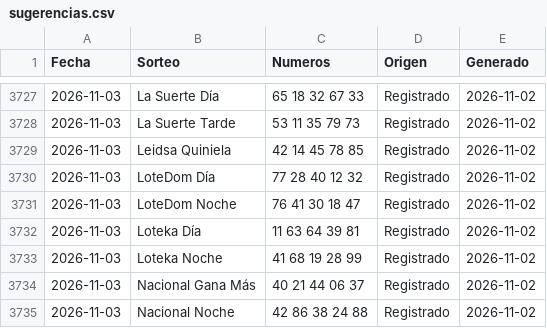
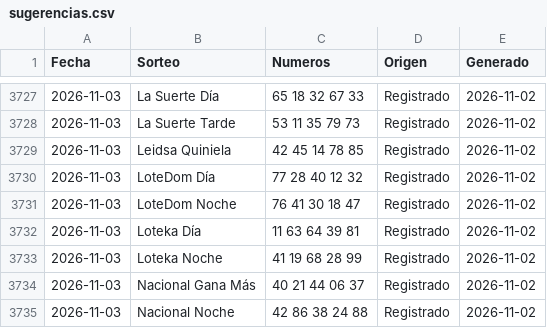
Before and after one commit to Blesseddas/Cpfy-ltrias, a CSV file: datos/sugerencias.csv, drawn as a sheet; only a part is shown, gaps mark what is left out.

```diff
--- a/datos/sugerencias.csv
+++ b/datos/sugerencias.csv
@@ -3728,3 +3728,3 @@
 2026-11-03,La Suerte Tarde,53 11 35 79 73,Registrado,2026-11-02
-2026-11-03,Leidsa Quiniela,42 14 45 78 85,Registrado,2026-11-02
+2026-11-03,Leidsa Quiniela,42 45 14 78 85,Registrado,2026-11-02
 2026-11-03,LoteDom Día,77 28 40 12 32,Registrado,2026-11-02
@@ -3732,3 +3732,3 @@
 2026-11-03,Loteka Día,11 63 64 39 81,Registrado,2026-11-02
-2026-11-03,Loteka Noche,41 68 19 28 99,Registrado,2026-11-02
+2026-11-03,Loteka Noche,41 19 68 28 99,Registrado,2026-11-02
 2026-11-03,Nacional Gana Más,40 21 44 06 37,Registrado,2026-11-02
```
Also changed, not shown: datos/quinielas.csv, 11 other files.
